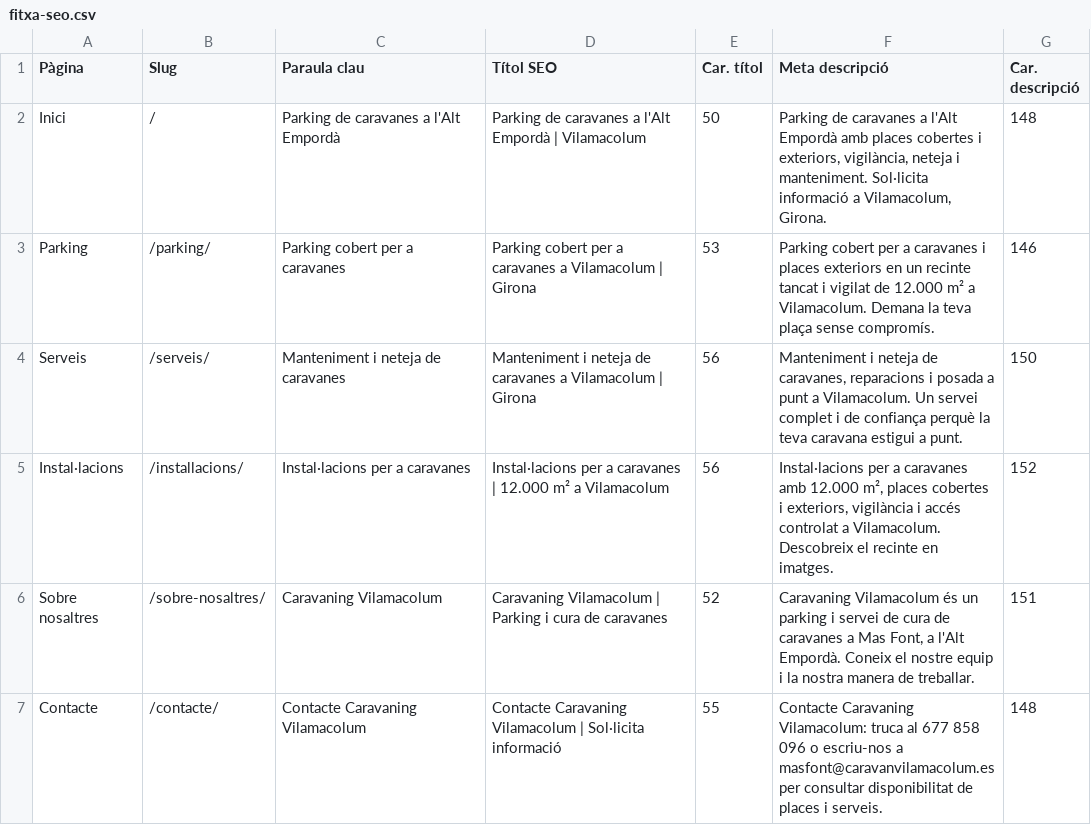
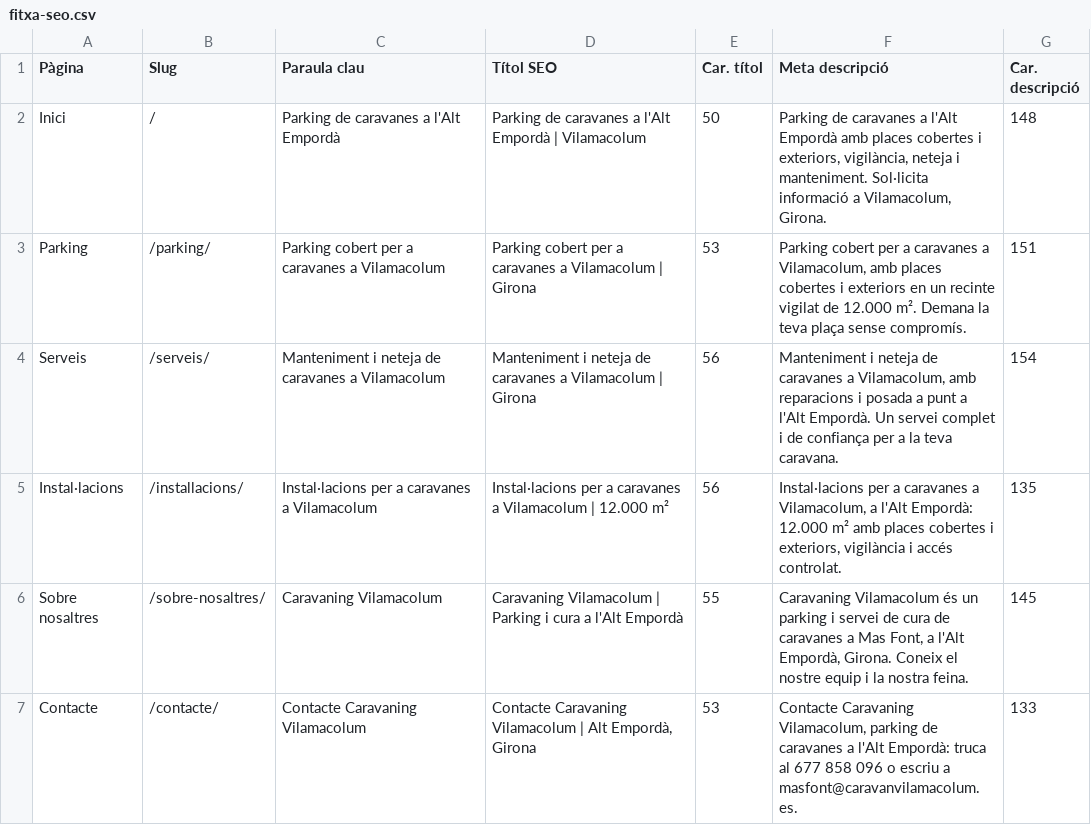
Before and after one commit to naniiqr/msg-aleatory-str, a CSV file: seo/fitxa-seo.csv, drawn as a sheet.

```diff
--- a/seo/fitxa-seo.csv
+++ b/seo/fitxa-seo.csv
@@ -2,6 +2,6 @@
 Inici,/,Parking de caravanes a l'Alt Empordà,Parking de caravanes a l'Alt Empordà | Vilamacolum,50,"Parking de caravanes a l'Alt Empordà amb places cobertes i exteriors, vigilància, neteja i manteniment. Sol·licita informació a Vilamacolum, Girona.",148
-Parking,/parking/,Parking cobert per a caravanes,Parking cobert per a caravanes a Vilamacolum | Girona,53,Parking cobert per a caravanes i places exteriors en un recinte tancat i vigilat de 12.000 m² a Vilamacolum. Demana la teva plaça sense compromís.,146
-Serveis,/serveis/,Manteniment i neteja de caravanes,Manteniment i neteja de caravanes a Vilamacolum | Girona,56,"Manteniment i neteja de caravanes, reparacions i posada a punt a Vilamacolum. Un servei complet i de confiança perquè la teva caravana estigui a punt.",150
-Instal·lacions,/installacions/,Instal·lacions per a caravanes,Instal·lacions per a caravanes | 12.000 m² a Vilamacolum,56,"Instal·lacions per a caravanes amb 12.000 m², places cobertes i exteriors, vigilància i accés controlat a Vilamacolum. Descobreix el recinte en imatges.",152
-Sobre nosaltres,/sobre-nosaltres/,Caravaning Vilamacolum,Caravaning Vilamacolum | Parking i cura de caravanes,52,"Caravaning Vilamacolum és un parking i servei de cura de caravanes a Mas Font, a l'Alt Empordà. Coneix el nostre equip i la nostra manera de treballar.",151
-Contacte,/contacte/,Contacte Caravaning Vilamacolum,Contacte Caravaning Vilamacolum | Sol·licita informació,55,Contacte Caravaning Vilamacolum: truca al 677 858 096 o escriu-nos a masfont@caravanvilamacolum.es per consultar disponibilitat de places i serveis.,148
+Parking,/parking/,Parking cobert per a caravanes a Vilamacolum,Parking cobert per a caravanes a Vilamacolum | Girona,53,"Parking cobert per a caravanes a Vilamacolum, amb places cobertes i exteriors en un recinte vigilat de 12.000 m². Demana la teva plaça sense compromís.",151
+Serveis,/serveis/,Manteniment i neteja de caravanes a Vilamacolum,Manteniment i neteja de caravanes a Vilamacolum | Girona,56,"Manteniment i neteja de caravanes a Vilamacolum, amb reparacions i posada a punt a l'Alt Empordà. Un servei complet i de confiança per a la teva caravana.",154
+Instal·lacions,/installacions/,Instal·lacions per a caravanes a Vilamacolum,Instal·lacions per a caravanes a Vilamacolum | 12.000 m²,56,"Instal·lacions per a caravanes a Vilamacolum, a l'Alt Empordà: 12.000 m² amb places cobertes i exteriors, vigilància i accés controlat.",135
+Sobre nosaltres,/sobre-nosaltres/,Caravaning Vilamacolum,Caravaning Vilamacolum | Parking i cura a l'Alt Empordà,55,"Caravaning Vilamacolum és un parking i servei de cura de caravanes a Mas Font, a l'Alt Empordà, Girona. Coneix el nostre equip i la nostra feina.",145
+Contacte,/contacte/,Contacte Caravaning Vilamacolum,"Contacte Caravaning Vilamacolum | Alt Empordà, Girona",53,"Contacte Caravaning Vilamacolum, parking de caravanes a l'Alt Empordà: truca al 677 858 096 o escriu a masfont@caravanvilamacolum.es.",133
```
Also changed, not shown: 1 other file.
